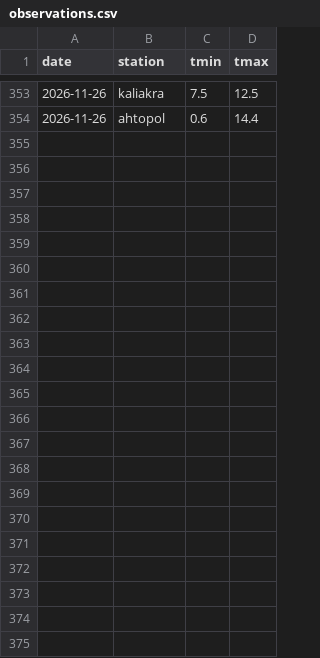
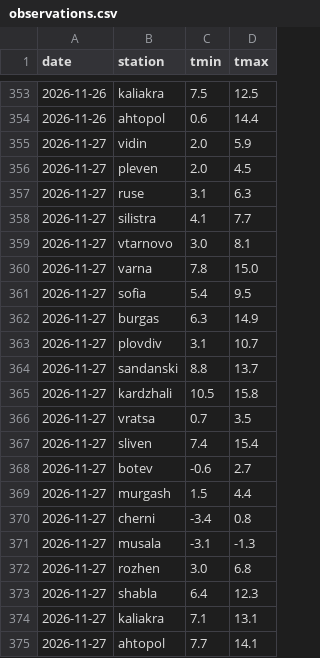
Before and after one commit to anonymouscatcmyk/Forecast-check, a CSV file: data/observations.csv, drawn as a sheet; only a part is shown, gaps mark what is left out.

Commit message:
Data for 2026-11-28

```diff
--- a/data/observations.csv
+++ b/data/observations.csv
@@ -354 +354,22 @@ date,station,tmin,tmax
 2026-11-26,ahtopol,0.6,14.4
+2026-11-27,vidin,2.0,5.9
+2026-11-27,pleven,2.0,4.5
+2026-11-27,ruse,3.1,6.3
+2026-11-27,silistra,4.1,7.7
+2026-11-27,vtarnovo,3.0,8.1
+2026-11-27,varna,7.8,15.0
+2026-11-27,sofia,5.4,9.5
+2026-11-27,burgas,6.3,14.9
+2026-11-27,plovdiv,3.1,10.7
+2026-11-27,sandanski,8.8,13.7
+2026-11-27,kardzhali,10.5,15.8
+2026-11-27,vratsa,0.7,3.5
+2026-11-27,sliven,7.4,15.4
+2026-11-27,botev,-0.6,2.7
+2026-11-27,murgash,1.5,4.4
+2026-11-27,cherni,-3.4,0.8
+2026-11-27,musala,-3.1,-1.3
+2026-11-27,rozhen,3.0,6.8
+2026-11-27,shabla,6.4,12.3
+2026-11-27,kaliakra,7.1,13.1
+2026-11-27,ahtopol,7.7,14.1
```
Also changed, not shown: 1 other file.
